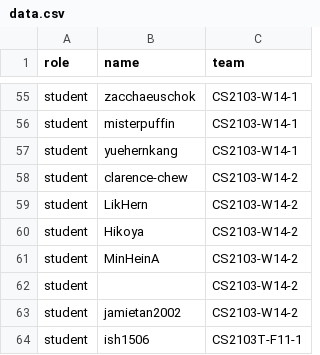
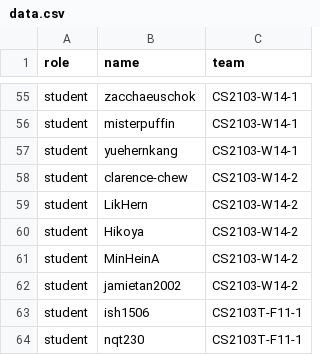
Before and after one commit to nus-cs2103-AY2223S1/alpha, a CSV file: data.csv, drawn as a sheet; only a part is shown, gaps mark what is left out; the shorter side is filled out with more unchanged rows.

Commit message:
Remove missing github

```diff
--- a/data.csv
+++ b/data.csv
@@ -61,3 +61,2 @@ student,Hikoya,CS2103-W14-2
 student,MinHeinA,CS2103-W14-2
-student,,CS2103-W14-2
 student,jamietan2002,CS2103-W14-2
```
